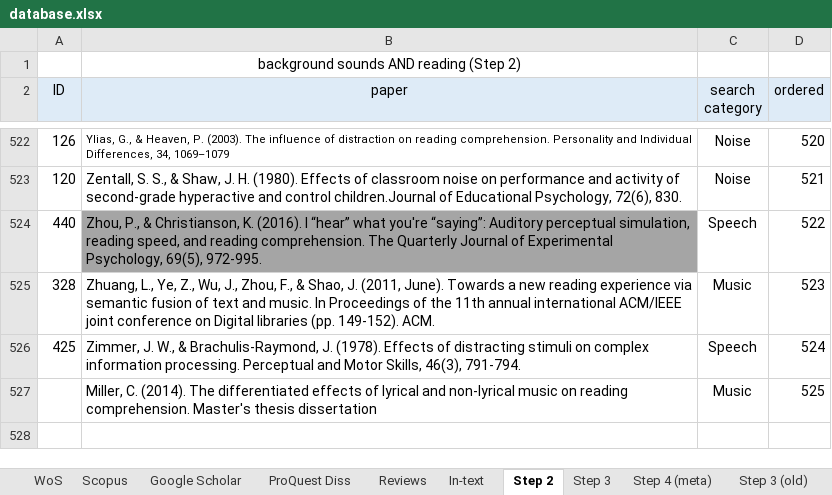
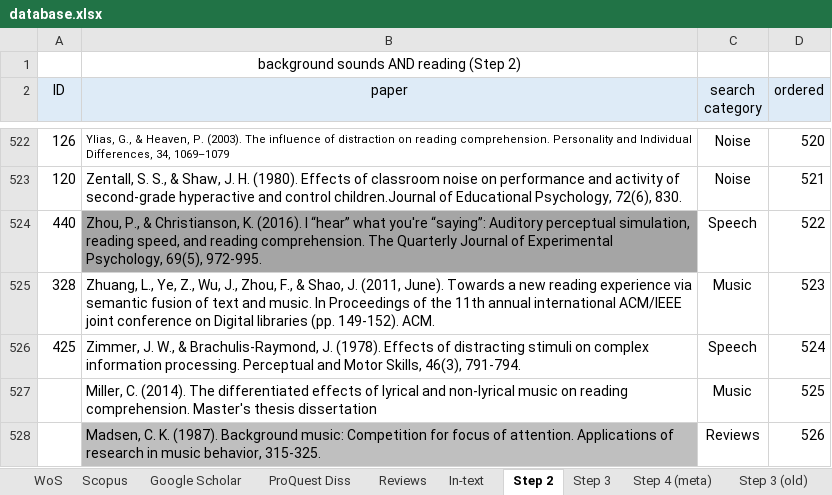
Before and after one commit to martin-vasilev/reading_sounds, an Excel workbook: Literature_search/database.xlsx, sheet Step 2, drawn as a sheet; only a part is shown, gaps mark what is left out; values as stored, in another font and other column widths than the file's, no borders; the diff names each change by its address in the sheet, - before the commit and + after, or states it on an @@ line.

```diff
--- a/Literature_search/database.xlsx (sheet Step 2)
+++ b/Literature_search/database.xlsx (sheet Step 2)
+row 528:  | Madsen, C. K. (1987). Background music: Competition for focus of attention. Applications of research in music behavior, 315-325. | Reviews | 526
```
Also changed, not shown: sheet Step 4 (meta), sheet Reviews, sheet Step 3, 6 other files.
